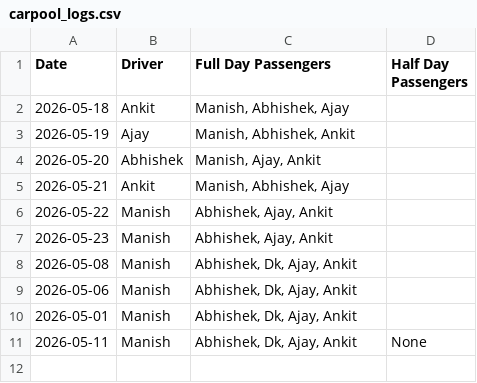
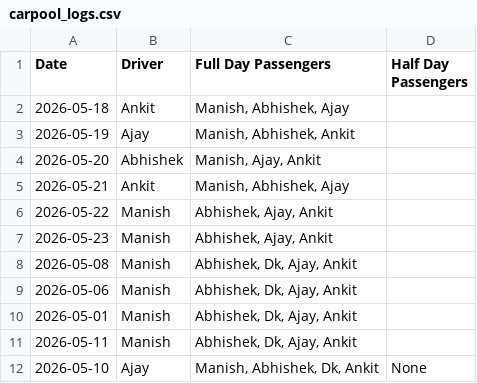
Before and after one commit to manishtripathiirman-collab/carpool-app, a CSV file: carpool_logs.csv, drawn as a sheet.

Commit message:
Update carpool records for 2026-05-10

```diff
--- a/carpool_logs.csv
+++ b/carpool_logs.csv
@@ -10,2 +10,3 @@ Date,Driver,Full Day Passengers,Half Day Passengers
 2026-05-01,Manish,"Abhishek, Dk, Ajay, Ankit",
-2026-05-11,Manish,"Abhishek, Dk, Ajay, Ankit",None
+2026-05-11,Manish,"Abhishek, Dk, Ajay, Ankit",
+2026-05-10,Ajay,"Manish, Abhishek, Dk, Ankit",None
```
